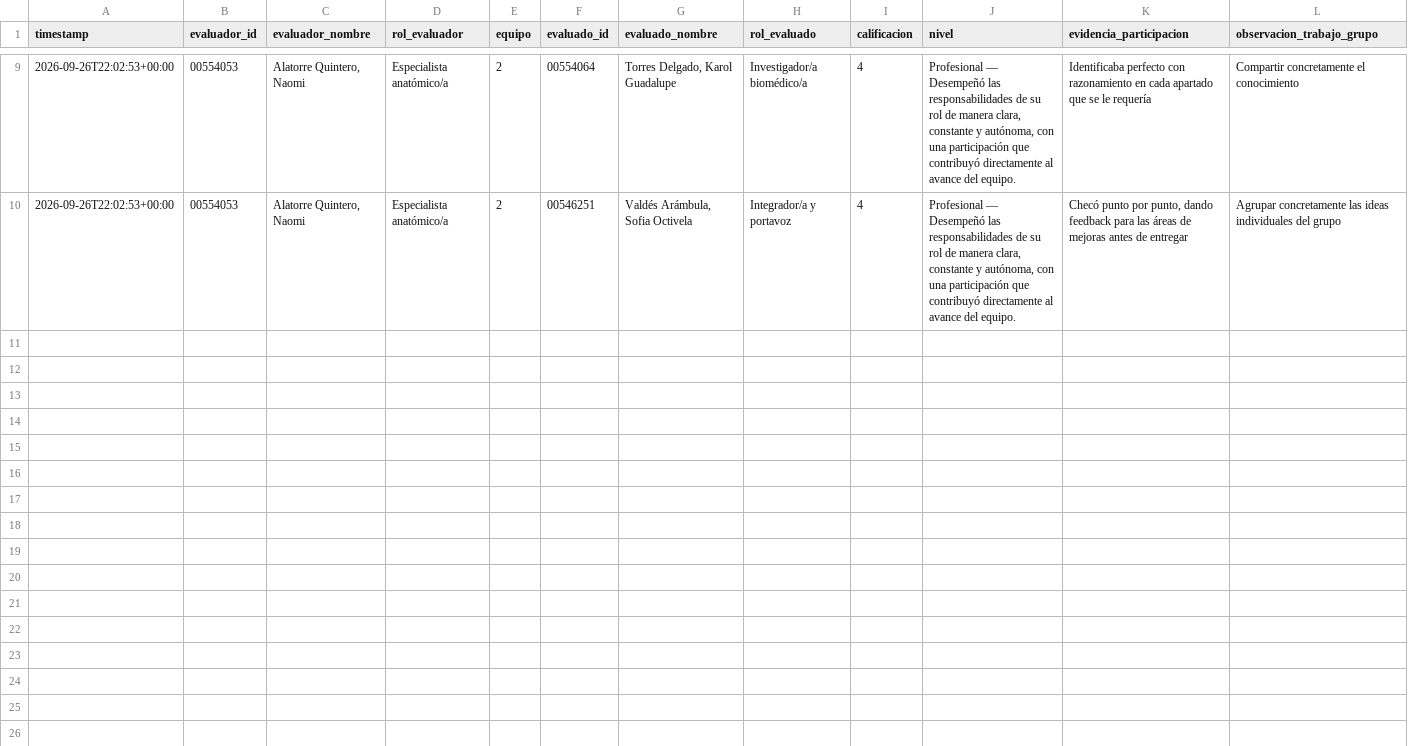
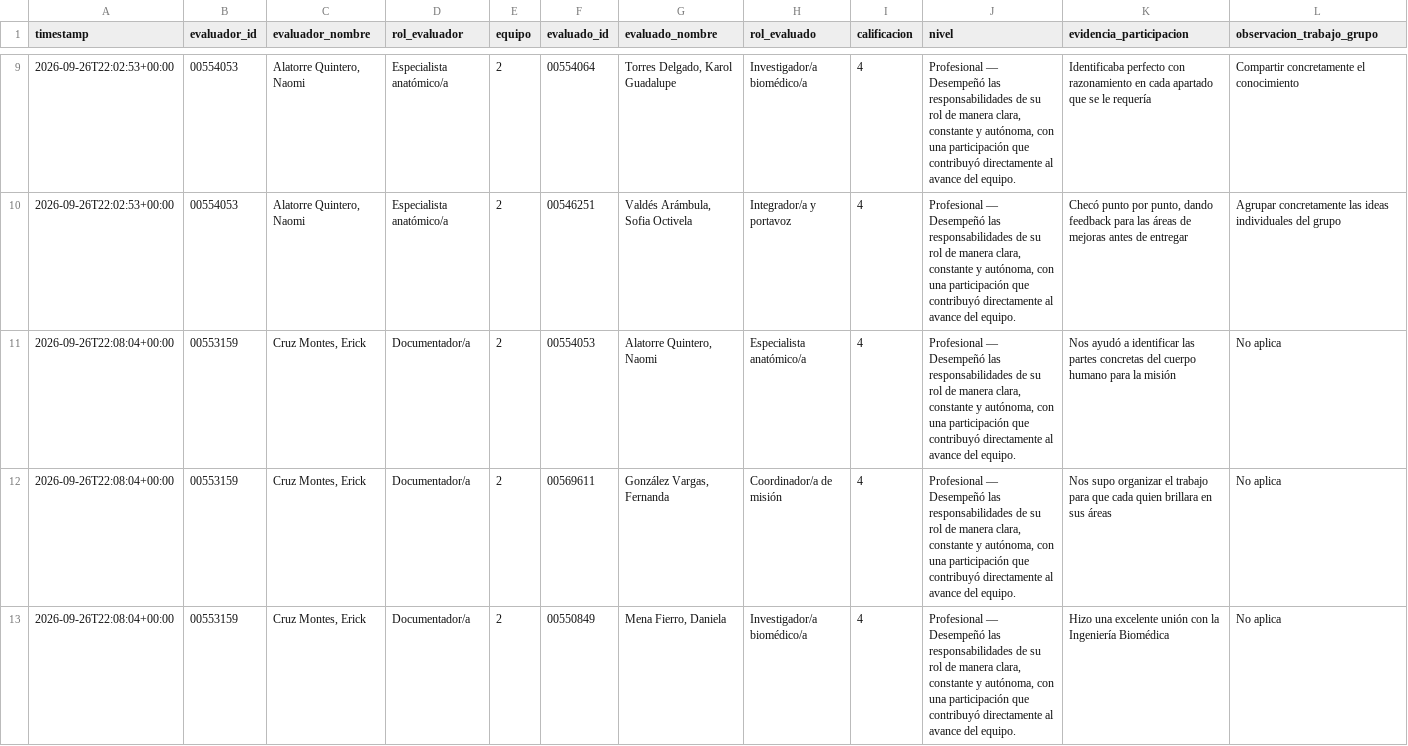
Before and after one commit to Alejandra-LozC/mision03, a CSV file: results.csv, drawn as a sheet; only a part is shown, gaps mark what is left out; the diff covers the shown part only.

Commit message:
Actualizar results.csv de coevaluación Misión 03

```diff
--- a/results.csv
+++ b/results.csv
@@ -10 +10,4 @@ timestamp,evaluador_id,evaluador_nombre,rol_evaluador,equipo,evaluado_id,evaluad
 2026-09-26T22:02:53+00:00,00554053,"Alatorre Quintero, Naomi",Especialista anatómico/a,2,00546251,"Valdés Arámbula, Sofia Octivela",Integrador/a y portavoz,4,"Profesional — Desempeñó las responsabilidades de su rol de manera clara, constante y autónoma, con una participación que contribuyó directamente al avance del equipo.","Checó punto por punto, dando feedback para las áreas de mejoras antes de entregar",Agrupar concretamente las ideas individuales del grupo
+2026-09-26T22:08:04+00:00,00553159,"Cruz Montes, Erick",Documentador/a,2,00554053,"Alatorre Quintero, Naomi",Especialista anatómico/a,4,"Profesional — Desempeñó las responsabilidades de su rol de manera clara, constante y autónoma, con una participación que contribuyó directamente al avance del equipo.",Nos ayudó a identificar las partes concretas del cuerpo humano para la misión,No aplica
+2026-09-26T22:08:04+00:00,00553159,"Cruz Montes, Erick",Documentador/a,2,00569611,"González Vargas, Fernanda",Coordinador/a de misión,4,"Profesional — Desempeñó las responsabilidades de su rol de manera clara, constante y autónoma, con una participación que contribuyó directamente al avance del equipo.",Nos supo organizar el trabajo para que cada quien brillara en sus áreas,No aplica
+2026-09-26T22:08:04+00:00,00553159,"Cruz Montes, Erick",Documentador/a,2,00550849,"Mena Fierro, Daniela",Investigador/a biomédico/a,4,"Profesional — Desempeñó las responsabilidades de su rol de manera clara, constante y autónoma, con una participación que contribuyó directamente al avance del equipo.",Hizo una excelente unión con la Ingeniería Biomédica,No aplica
```
Also changed, not shown: 2 added rows elsewhere in this file.
